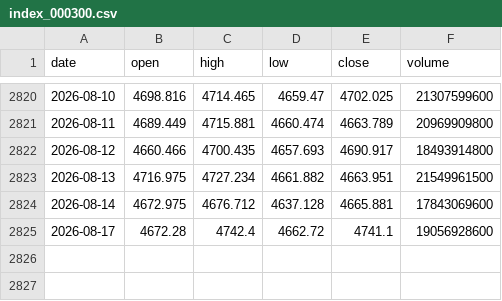
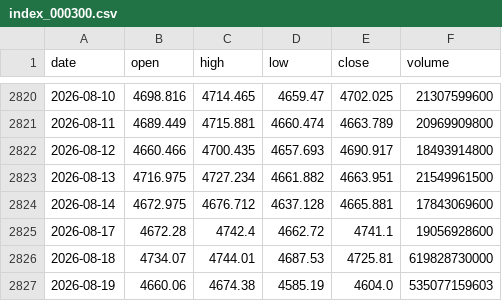
Before and after one commit to hawchou1995/quant-weight-system, a CSV file: index_000300.csv, drawn as a sheet; only a part is shown, gaps mark what is left out; the diff names each change by its address in the sheet, - before the commit and + after, or states it on an @@ line.

```diff
--- a/index_000300.csv
+++ b/index_000300.csv
+row 2826: 2026-08-18 | 4734.07 | 4744.01 | 4687.53 | 4725.81 | 619828730000
+row 2827: 2026-08-19 | 4660.06 | 4674.38 | 4585.19 | 4604.0 | 535077159603
```
Also changed, not shown: 6 other files.
